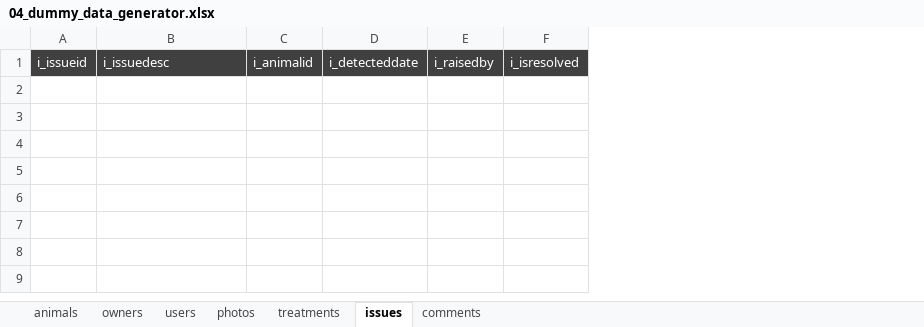
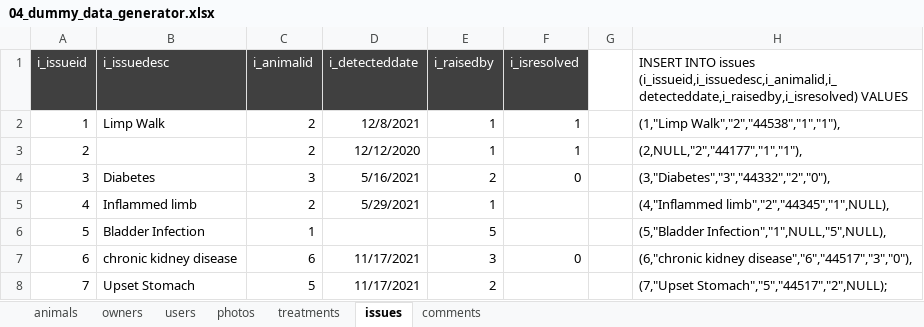
Before and after one commit to zbhavyai/veterinary-clinic, an Excel workbook: sql/04_dummy_data_generator.xlsx, sheet issues, drawn as a sheet; values as stored, in another font and other column widths than the file's, no borders; the diff names each change by its address in the sheet, - before the commit and + after, or states it on an @@ line.

```diff
--- a/sql/04_dummy_data_generator.xlsx (sheet issues)
+++ b/sql/04_dummy_data_generator.xlsx (sheet issues)
+column G, empty
+column H, row 1: INSERT INTO issues (i_issueid,i_issuedesc,i_animalid,i_detecteddate,i_raisedby,i_isresolved) VALUES
+row 2: 1 | Limp Walk | 2 | 12/8/2021 | 1 | 1 |  | (1,"Limp Walk","2","44538","1","1"),
+row 3: 2 |  | 2 | 12/12/2020 | 1 | 1 |  | (2,NULL,"2","44177","1","1"),
+row 4: 3 | Diabetes | 3 | 5/16/2021 | 2 | 0 |  | (3,"Diabetes","3","44332","2","0"),
+row 5: 4 | Inflammed limb | 2 | 5/29/2021 | 1 |  |  | (4,"Inflammed limb","2","44345","1",NULL),
+row 6: 5 | Bladder Infection | 1 |  | 5 |  |  | (5,"Bladder Infection","1",NULL,"5",NULL),
+row 7: 6 | chronic kidney disease | 6 | 11/17/2021 | 3 | 0 |  | (6,"chronic kidney disease","6","44517","3","0"),
+row 8: 7 | Upset Stomach | 5 | 11/17/2021 | 2 |  |  | (7,"Upset Stomach","5","44517","2",NULL);
```
Also changed, not shown: sheet users, sheet comments, sheet animals, sheet photos, sheet treatments, sheet owners.
